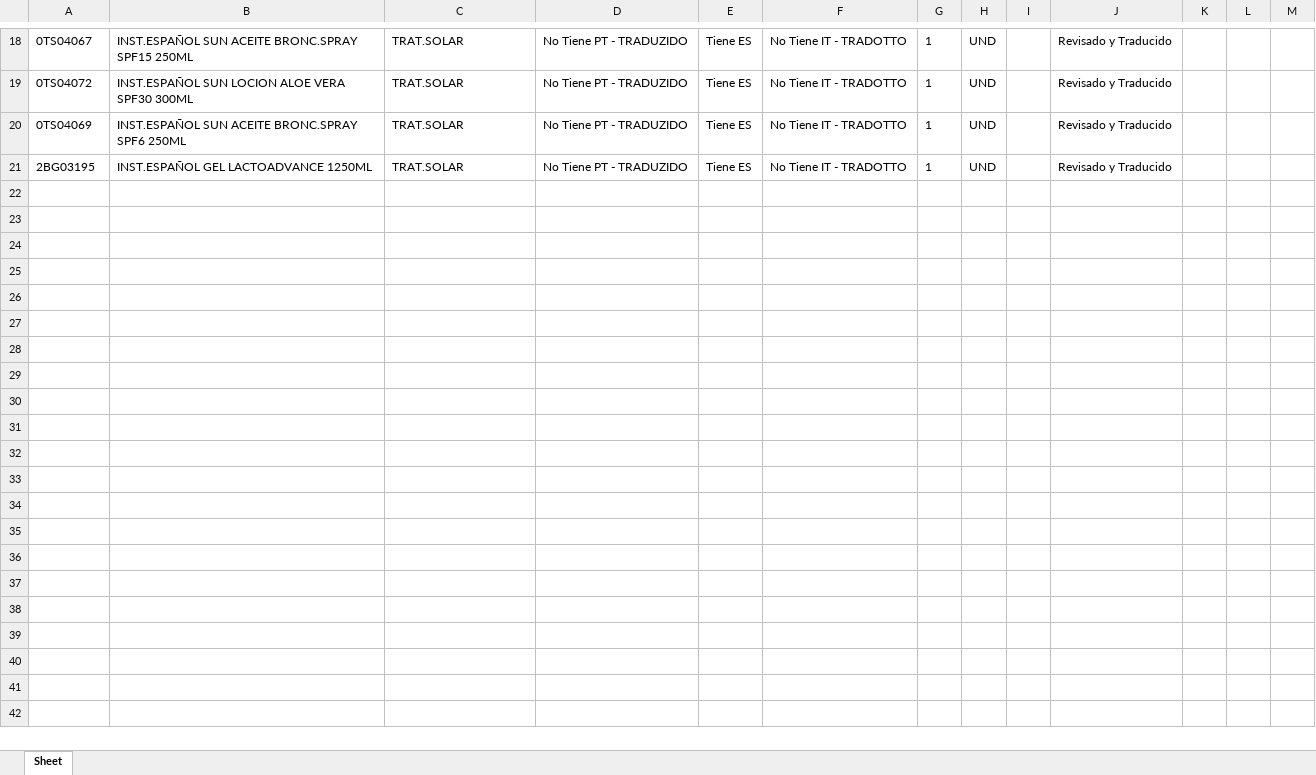
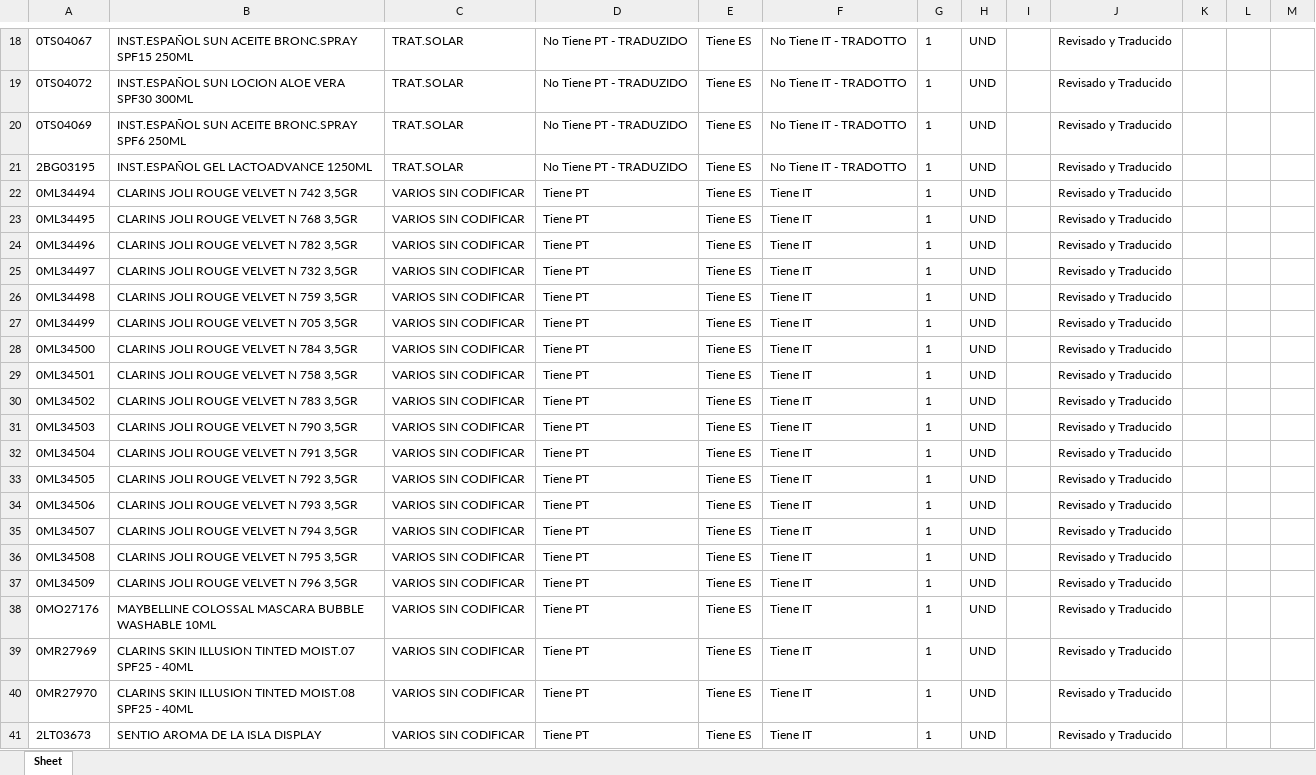
Before and after one commit to partybrasil/Contador-Revisiones, an Excel workbook: REVs/REV-27-03-2025.xlsx, sheet Sheet, drawn as a sheet; only a part is shown, gaps mark what is left out; values as stored, in another font and other column widths than the file's, no borders; rows hold the shown columns only; the diff covers the shown part only; the diff names each change by its address in the sheet, - before the commit and + after, or states it on an @@ line.

```diff
--- a/REVs/REV-27-03-2025.xlsx (sheet Sheet)
+++ b/REVs/REV-27-03-2025.xlsx (sheet Sheet)
+row 22: 0ML34494 | CLARINS JOLI ROUGE VELVET N 742 3,5GR | VARIOS SIN CODIFICAR | Tiene PT | Tiene ES | Tiene IT | 1 | UND |  | Revisado y Traducido
+row 23: 0ML34495 | CLARINS JOLI ROUGE VELVET N 768 3,5GR | VARIOS SIN CODIFICAR | Tiene PT | Tiene ES | Tiene IT | 1 | UND |  | Revisado y Traducido
+row 24: 0ML34496 | CLARINS JOLI ROUGE VELVET N 782 3,5GR | VARIOS SIN CODIFICAR | Tiene PT | Tiene ES | Tiene IT | 1 | UND |  | Revisado y Traducido
+row 25: 0ML34497 | CLARINS JOLI ROUGE VELVET N 732 3,5GR | VARIOS SIN CODIFICAR | Tiene PT | Tiene ES | Tiene IT | 1 | UND |  | Revisado y Traducido
+row 26: 0ML34498 | CLARINS JOLI ROUGE VELVET N 759 3,5GR | VARIOS SIN CODIFICAR | Tiene PT | Tiene ES | Tiene IT | 1 | UND |  | Revisado y Traducido
+row 27: 0ML34499 | CLARINS JOLI ROUGE VELVET N 705 3,5GR | VARIOS SIN CODIFICAR | Tiene PT | Tiene ES | Tiene IT | 1 | UND |  | Revisado y Traducido
+row 28: 0ML34500 | CLARINS JOLI ROUGE VELVET N 784 3,5GR | VARIOS SIN CODIFICAR | Tiene PT | Tiene ES | Tiene IT | 1 | UND |  | Revisado y Traducido
+row 29: 0ML34501 | CLARINS JOLI ROUGE VELVET N 758 3,5GR | VARIOS SIN CODIFICAR | Tiene PT | Tiene ES | Tiene IT | 1 | UND |  | Revisado y Traducido
+row 30: 0ML34502 | CLARINS JOLI ROUGE VELVET N 783 3,5GR | VARIOS SIN CODIFICAR | Tiene PT | Tiene ES | Tiene IT | 1 | UND |  | Revisado y Traducido
+row 31: 0ML34503 | CLARINS JOLI ROUGE VELVET N 790 3,5GR | VARIOS SIN CODIFICAR | Tiene PT | Tiene ES | Tiene IT | 1 | UND |  | Revisado y Traducido
+row 32: 0ML34504 | CLARINS JOLI ROUGE VELVET N 791 3,5GR | VARIOS SIN CODIFICAR | Tiene PT | Tiene ES | Tiene IT | 1 | UND |  | Revisado y Traducido
+row 33: 0ML34505 | CLARINS JOLI ROUGE VELVET N 792 3,5GR | VARIOS SIN CODIFICAR | Tiene PT | Tiene ES | Tiene IT | 1 | UND |  | Revisado y Traducido
+row 34: 0ML34506 | CLARINS JOLI ROUGE VELVET N 793 3,5GR | VARIOS SIN CODIFICAR | Tiene PT | Tiene ES | Tiene IT | 1 | UND |  | Revisado y Traducido
+row 35: 0ML34507 | CLARINS JOLI ROUGE VELVET N 794 3,5GR | VARIOS SIN CODIFICAR | Tiene PT | Tiene ES | Tiene IT | 1 | UND |  | Revisado y Traducido
+row 36: 0ML34508 | CLARINS JOLI ROUGE VELVET N 795 3,5GR | VARIOS SIN CODIFICAR | Tiene PT | Tiene ES | Tiene IT | 1 | UND |  | Revisado y Traducido
+row 37: 0ML34509 | CLARINS JOLI ROUGE VELVET N 796 3,5GR | VARIOS SIN CODIFICAR | Tiene PT | Tiene ES | Tiene IT | 1 | UND |  | Revisado y Traducido
+row 38: 0MO27176 | MAYBELLINE COLOSSAL MASCARA BUBBLE WASHABLE 10ML | VARIOS SIN CODIFICAR | Tiene PT | Tiene ES | Tiene IT | 1 | UND |  | Revisado y Traducido
+row 39: 0MR27969 | CLARINS SKIN ILLUSION TINTED MOIST.07 SPF25 - 40ML | VARIOS SIN CODIFICAR | Tiene PT | Tiene ES | Tiene IT | 1 | UND |  | Revisado y Traducido
+row 40: 0MR27970 | CLARINS SKIN ILLUSION TINTED MOIST.08 SPF25 - 40ML | VARIOS SIN CODIFICAR | Tiene PT | Tiene ES | Tiene IT | 1 | UND |  | Revisado y Traducido
+row 41: 2LT03673 | SENTIO AROMA DE LA ISLA DISPLAY | VARIOS SIN CODIFICAR | Tiene PT | Tiene ES | Tiene IT | 1 | UND |  | Revisado y Traducido
```
Also changed, not shown: 98 added rows elsewhere in this sheet, 1 other file.
